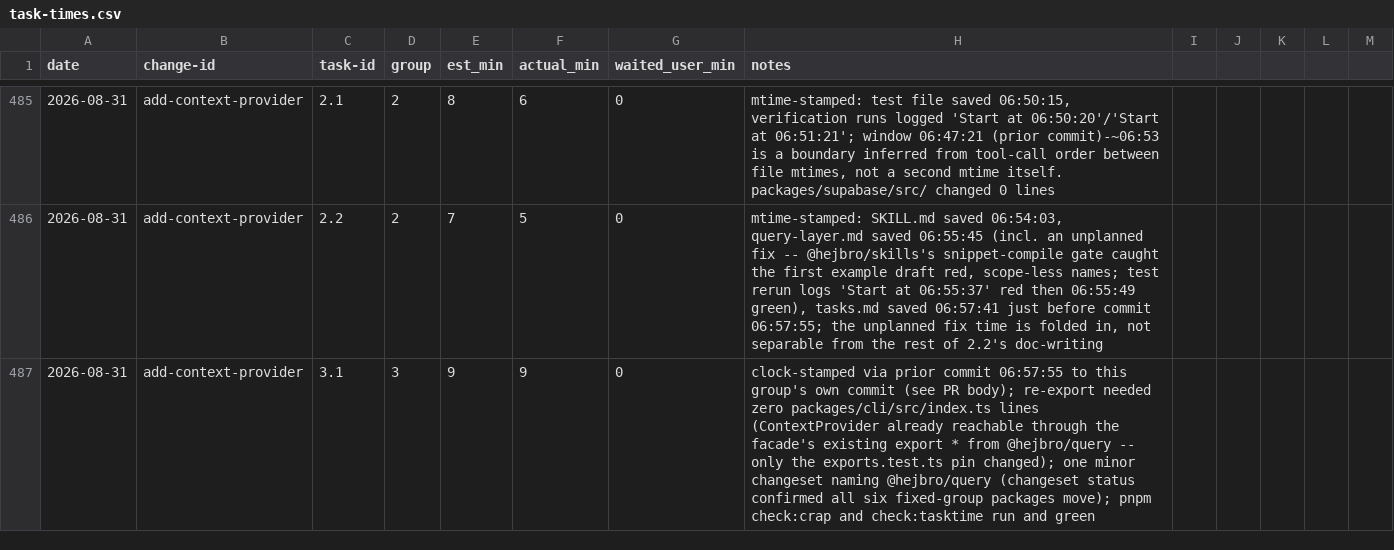
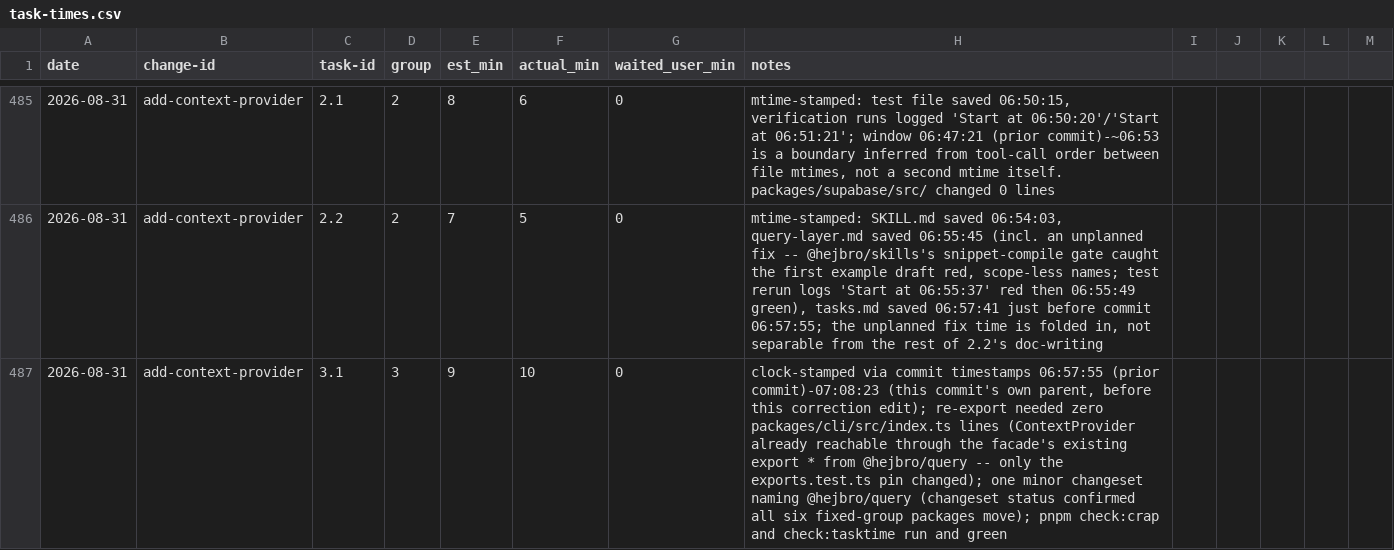
Before and after one commit to quickstart-now/hejbro, a CSV file: openspec/task-times.csv, drawn as a sheet; only a part is shown, gaps mark what is left out.

Commit message:
chore: correct task-times.csv 3.1 actual minutes

```diff
--- a/openspec/task-times.csv
+++ b/openspec/task-times.csv
@@ -486,2 +486,2 @@ date,change-id,task-id,group,est_min,actual_min,waited_user_min,notes
 2026-08-31,add-context-provider,2.2,2,7,5,0,"mtime-stamped: SKILL.md saved 06:54:03, query-layer.md saved 06:55:45 (incl. an unplanned fix -- @hejbro/skills's snippet-compile gate caught the first example draft red, scope-less names; test rerun logs 'Start at 06:55:37' red then 06:55:49 green), tasks.md saved 06:57:41 just before commit 06:57:55; the unplanned fix time is folded in, not separable from the rest of 2.2's doc-writing"
-2026-08-31,add-context-provider,3.1,3,9,9,0,"clock-stamped via prior commit 06:57:55 to this group's own commit (see PR body); re-export needed zero packages/cli/src/index.ts lines (ContextProvider already reachable through the facade's existing export * from @hejbro/query -- only the exports.test.ts pin changed); one minor changeset naming @hejbro/query (changeset status confirmed all six fixed-group packages move); pnpm check:crap and check:tasktime run and green"
+2026-08-31,add-context-provider,3.1,3,9,10,0,"clock-stamped via commit timestamps 06:57:55 (prior commit)-07:08:23 (this commit's own parent, before this correction edit); re-export needed zero packages/cli/src/index.ts lines (ContextProvider already reachable through the facade's existing export * from @hejbro/query -- only the exports.test.ts pin changed); one minor changeset naming @hejbro/query (changeset status confirmed all six fixed-group packages move); pnpm check:crap and check:tasktime run and green"
```
